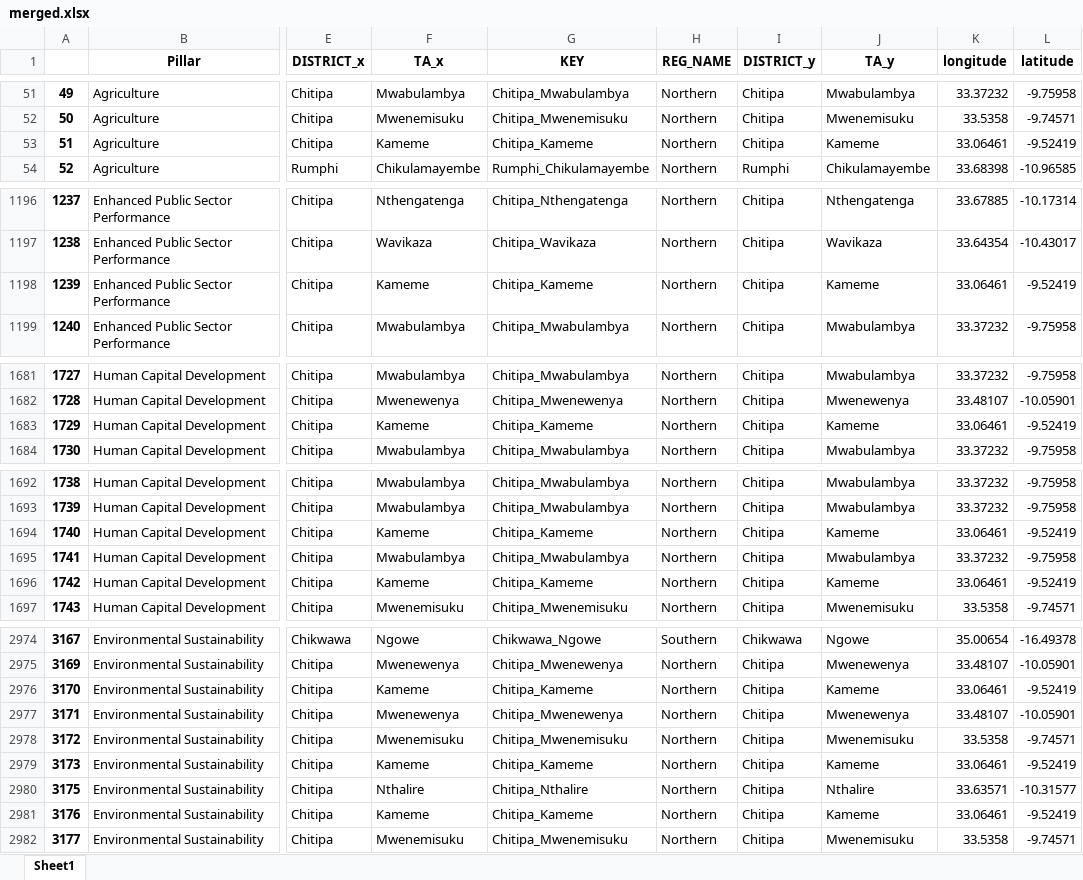
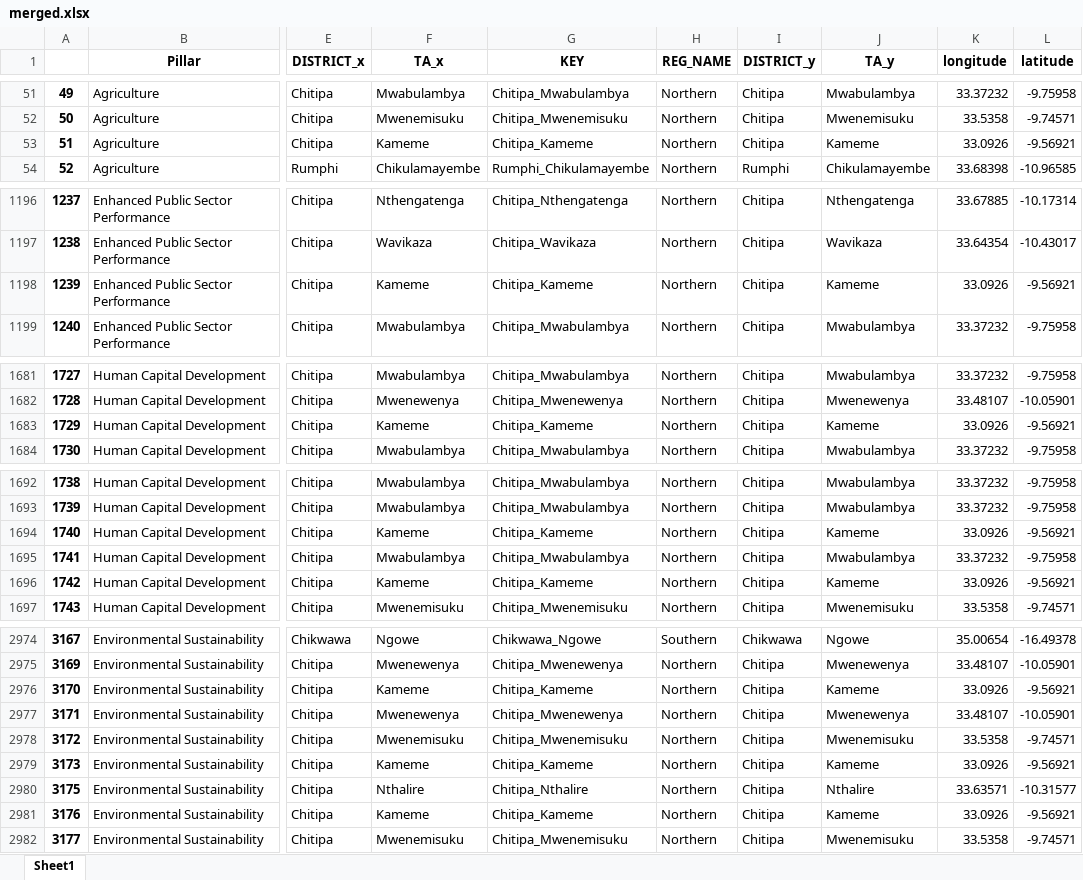
Before and after one commit to francischidziwisano/2020electionsddashboard, an Excel workbook: data/projects_mapping/merged.xlsx, sheet Sheet1, drawn as a sheet; only a part is shown, gaps mark what is left out; values as stored, in another font and other column widths than the file's, no borders; the diff covers the shown part only; the diff names each change by its address in the sheet, - before the commit and + after, or states it on an @@ line.

```diff
--- a/data/projects_mapping/merged.xlsx (sheet Sheet1)
+++ b/data/projects_mapping/merged.xlsx (sheet Sheet1)
-K53 (longitude): 33.06461
+K53 (longitude): 33.0926
-L53 (latitude): -9.52419
+L53 (latitude): -9.56921
-K1198 (longitude): 33.06461
+K1198 (longitude): 33.0926
-L1198 (latitude): -9.52419
+L1198 (latitude): -9.56921
-K1683 (longitude): 33.06461
+K1683 (longitude): 33.0926
-L1683 (latitude): -9.52419
+L1683 (latitude): -9.56921
-K1694 (longitude): 33.06461
+K1694 (longitude): 33.0926
-L1694 (latitude): -9.52419
+L1694 (latitude): -9.56921
-K1696 (longitude): 33.06461
+K1696 (longitude): 33.0926
-L1696 (latitude): -9.52419
+L1696 (latitude): -9.56921
-K2976 (longitude): 33.06461
+K2976 (longitude): 33.0926
-L2976 (latitude): -9.52419
+L2976 (latitude): -9.56921
-K2979 (longitude): 33.06461
+K2979 (longitude): 33.0926
-L2979 (latitude): -9.52419
+L2979 (latitude): -9.56921
-K2981 (longitude): 33.06461
+K2981 (longitude): 33.0926
-L2981 (latitude): -9.52419
+L2981 (latitude): -9.56921
```
Also changed, not shown: 26 edited cells elsewhere in this sheet, data/projects_mapping/mwi_admin3_nso_points.xlsx, data/projects_mapping/projects_summary.xlsx, 13 other files.
